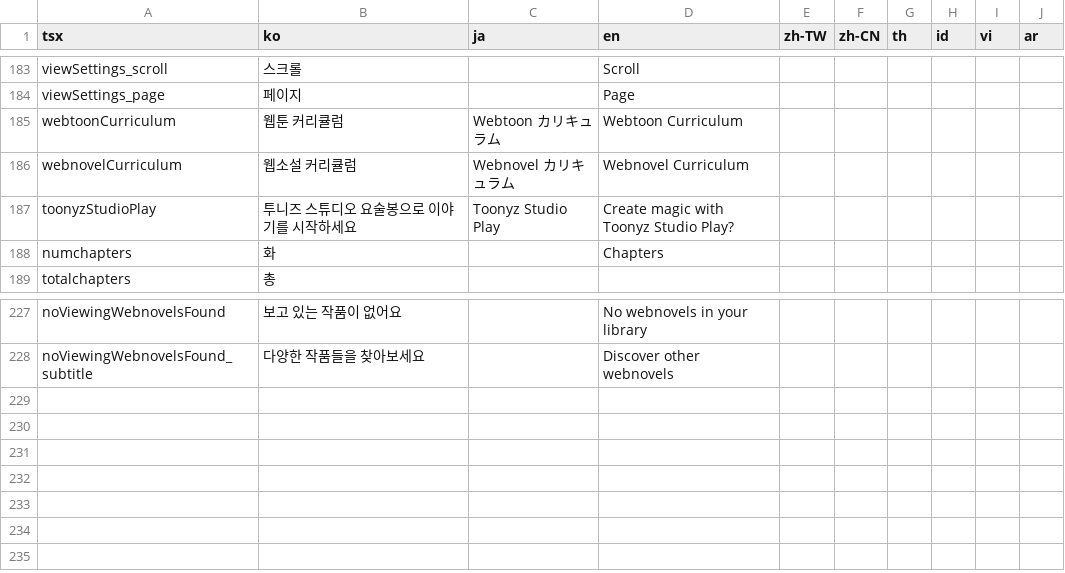
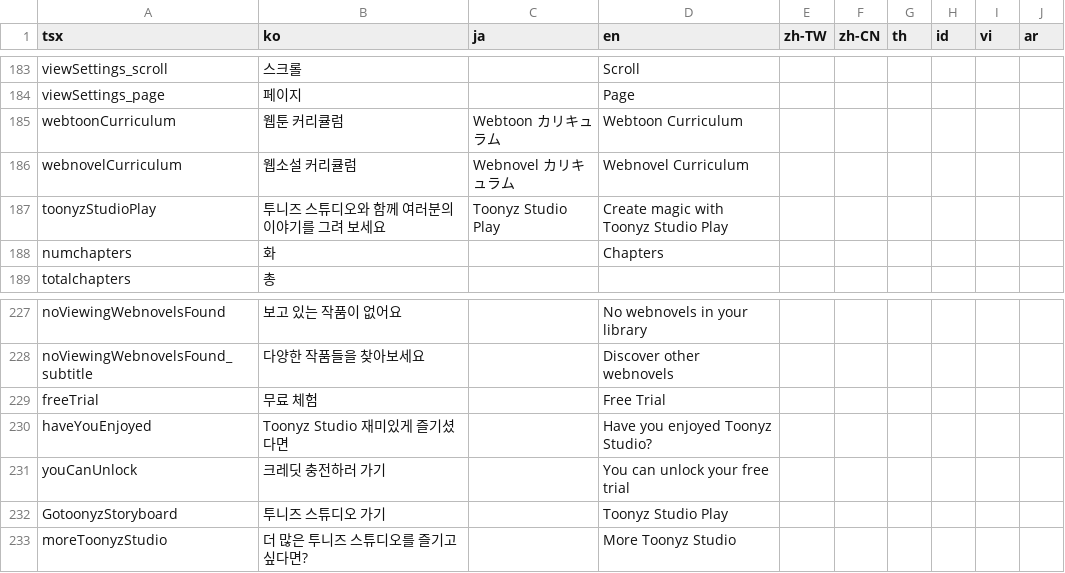
Before and after one commit to rafi-isakh/animation-studio, a CSV file: public/translations.csv, drawn as a sheet; only a part is shown, gaps mark what is left out.

```diff
--- a/public/translations.csv
+++ b/public/translations.csv
@@ -186,3 +186,3 @@ webtoonCurriculum,웹툰 커리큘럼,Webtoon カリキュラム,Webtoon Curricu
 webnovelCurriculum,웹소설 커리큘럼,Webnovel カリキュラム,Webnovel Curriculum
-toonyzStudioPlay,투니즈 스튜디오 요술봉으로 이야기를 시작하세요,Toonyz Studio Play,Create magic with Toonyz Studio Play?
+toonyzStudioPlay,투니즈 스튜디오와 함께 여러분의 이야기를 그려 보세요,Toonyz Studio Play,Create magic with Toonyz Studio Play
 numchapters,화,,Chapters
@@ -228 +228,6 @@ noViewingWebnovelsFound,보고 있는 작품이 없어요,,No webnovels in your
 noViewingWebnovelsFound_subtitle,다양한 작품들을 찾아보세요,,Discover other webnovels
+freeTrial,무료 체험,,Free Trial
+haveYouEnjoyed,Toonyz Studio 재미있게 즐기셨다면,,Have you enjoyed Toonyz Studio?
+youCanUnlock,크레딧 충전하러 가기,,You can unlock your free trial
+GotoonyzStoryboard,투니즈 스튜디오 가기,,Toonyz Studio Play
+moreToonyzStudio,더 많은 투니즈 스튜디오를 즐기고 싶다면?,,More Toonyz Studio
```
Also changed, not shown: 3 other files.
